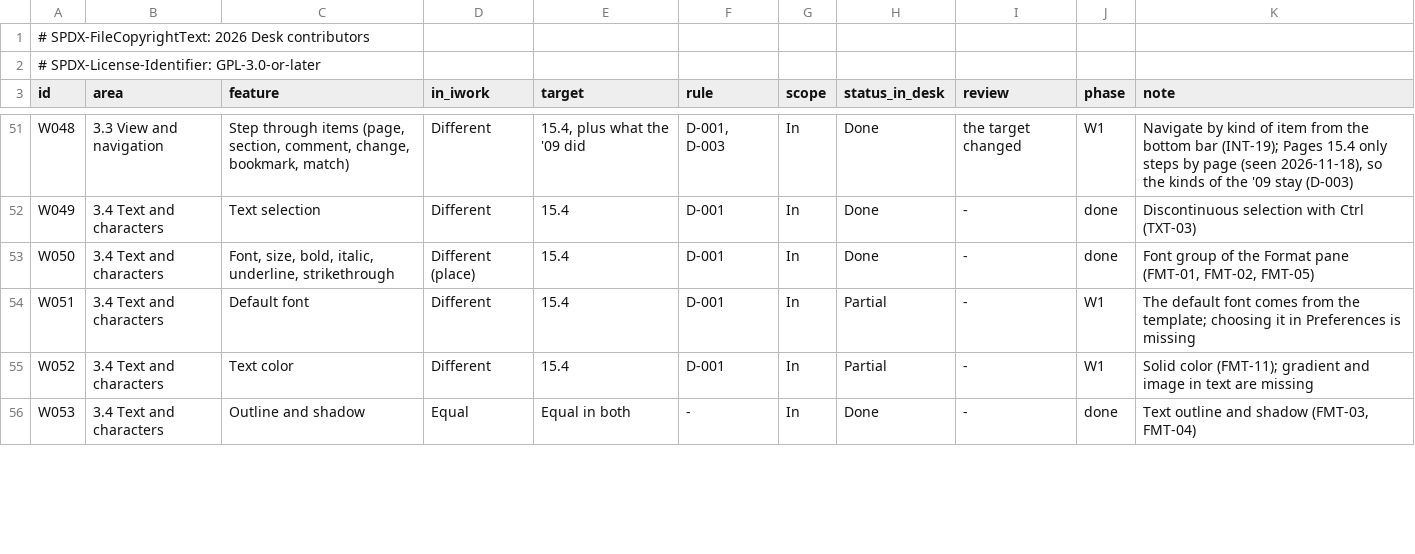
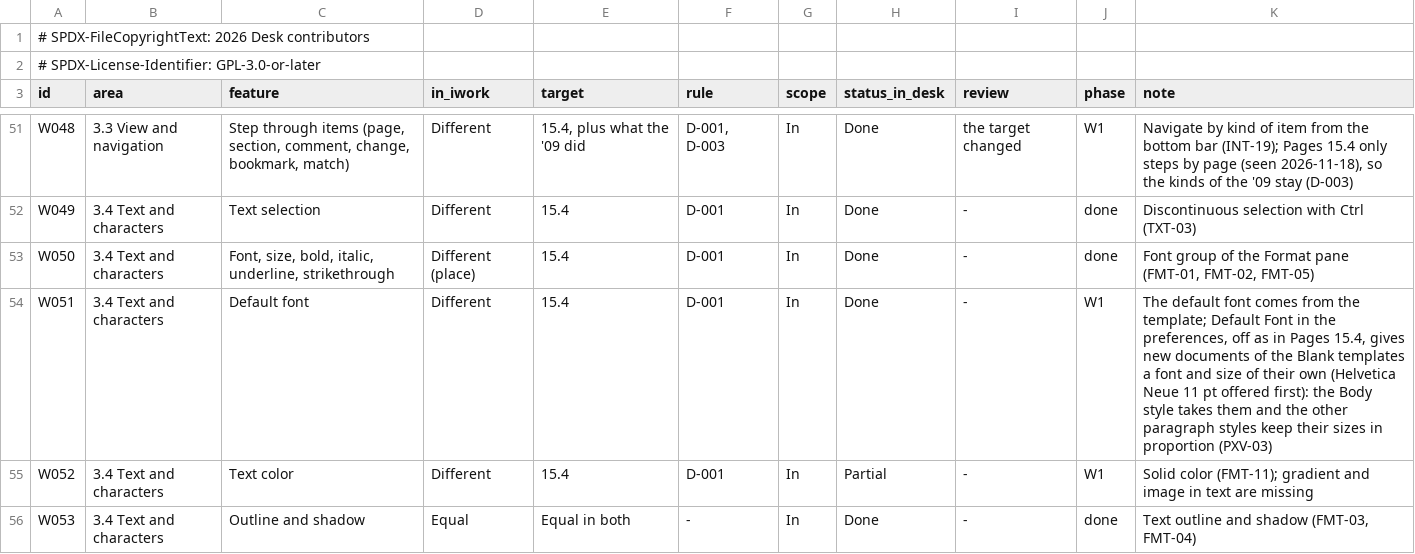
Before and after one commit to brahm/desk, a TSV file: corpus/inventory/writer.tsv, drawn as a sheet; only a part is shown, gaps mark what is left out.

```diff
--- a/corpus/inventory/writer.tsv
+++ b/corpus/inventory/writer.tsv
@@ -53,3 +53,3 @@ W049	3.4 Text and characters	Text selection	Different	15.4	D-001	In	Done	-	done
 W050	3.4 Text and characters	Font, size, bold, italic, underline, strikethrough	Different (place)	15.4	D-001	In	Done	-	done	Font group of the Format pane (FMT-01, FMT-02, FMT-05)
-W051	3.4 Text and characters	Default font	Different	15.4	D-001	In	Partial	-	W1	The default font comes from the template; choosing it in Preferences is missing
+W051	3.4 Text and characters	Default font	Different	15.4	D-001	In	Done	-	W1	The default font comes from the template; Default Font in the preferences, off as in Pages 15.4, gives new documents of the Blank templates a font and size of their own (Helvetica Neue 11 pt offered first): the Body style takes them and the other paragraph styles keep their sizes in proportion (PXV-03)
 W052	3.4 Text and characters	Text color	Different	15.4	D-001	In	Partial	-	W1	Solid color (FMT-11); gradient and image in text are missing
```
Also changed, not shown: docs/dashboard/changes.tsv, docs/dashboard/history.tsv, 10 other files.
